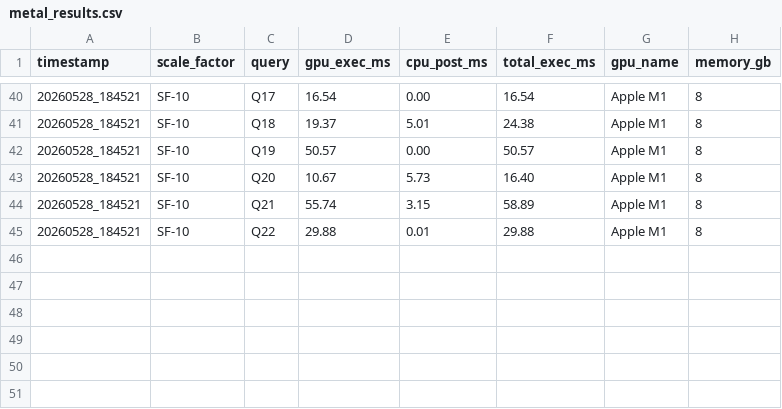
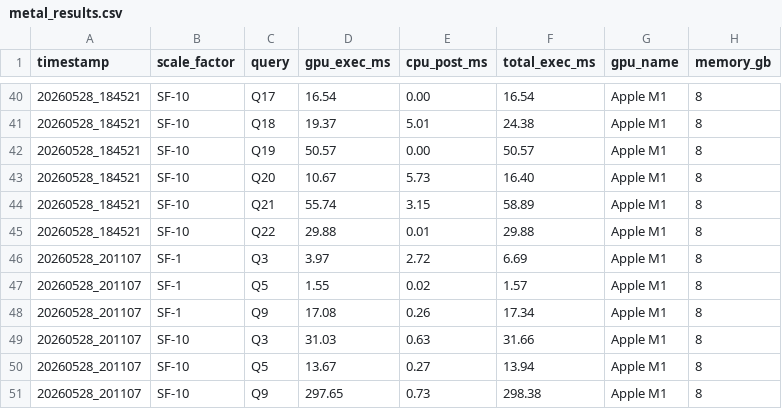
Before and after one commit to subhasri-suresh/GPU-DB-MPS-benchmark, a CSV file: results/metal_results.csv, drawn as a sheet; only a part is shown, gaps mark what is left out; the diff names each change by its address in the sheet, - before the commit and + after, or states it on an @@ line.

```diff
--- a/results/metal_results.csv
+++ b/results/metal_results.csv
+row 46: 20260528_201107 | SF-1 | Q3 | 3.97 | 2.72 | 6.69 | Apple M1 | 8
+row 47: 20260528_201107 | SF-1 | Q5 | 1.55 | 0.02 | 1.57 | Apple M1 | 8
+row 48: 20260528_201107 | SF-1 | Q9 | 17.08 | 0.26 | 17.34 | Apple M1 | 8
+row 49: 20260528_201107 | SF-10 | Q3 | 31.03 | 0.63 | 31.66 | Apple M1 | 8
+row 50: 20260528_201107 | SF-10 | Q5 | 13.67 | 0.27 | 13.94 | Apple M1 | 8
+row 51: 20260528_201107 | SF-10 | Q9 | 297.65 | 0.73 | 298.38 | Apple M1 | 8
```
Also changed, not shown: results/comparison_table.csv, results/mps_results.csv, 7 other files.
